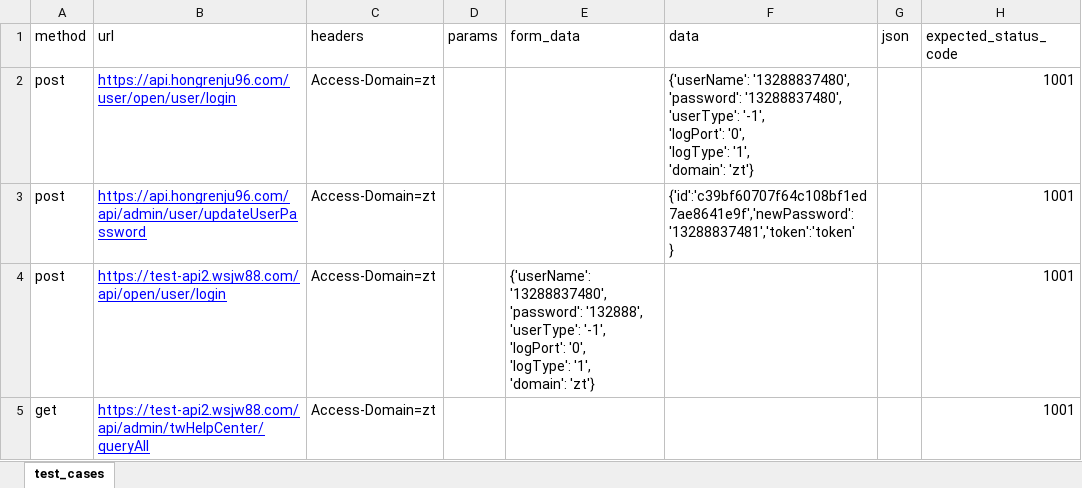
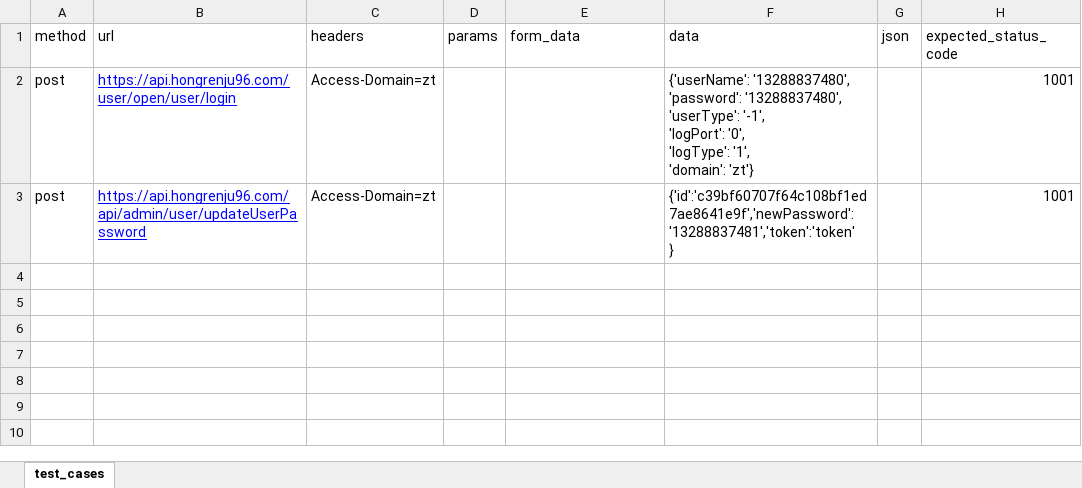
Before and after one commit to JA-alan/APItest, an Excel workbook: testcases/test_cases.xlsx, sheet test_cases, drawn as a sheet; values as stored, in another font and other column widths than the file's, no borders; ↵ is a line break in a cell; the diff names each change by its address in the sheet, - before the commit and + after, or states it on an @@ line.

```diff
--- a/testcases/test_cases.xlsx (sheet test_cases)
+++ b/testcases/test_cases.xlsx (sheet test_cases)
-row 4: post | https://test-api2.wsjw88.com/api/open/user/login | Access-Domain=zt |  | {'userName': '13288837480', ↵ 'password': '132888', ↵ 'userType': '-1', ↵ 'logPort': '0', ↵ 'logType': '1', ↵ 'domain': 'zt'} |  |  | 1001
-row 5: get | https://test-api2.wsjw88.com/api/admin/twHelpCenter/queryAll | Access-Domain=zt |  |  |  |  | 1001
```
Also changed, not shown: 5 other files.
